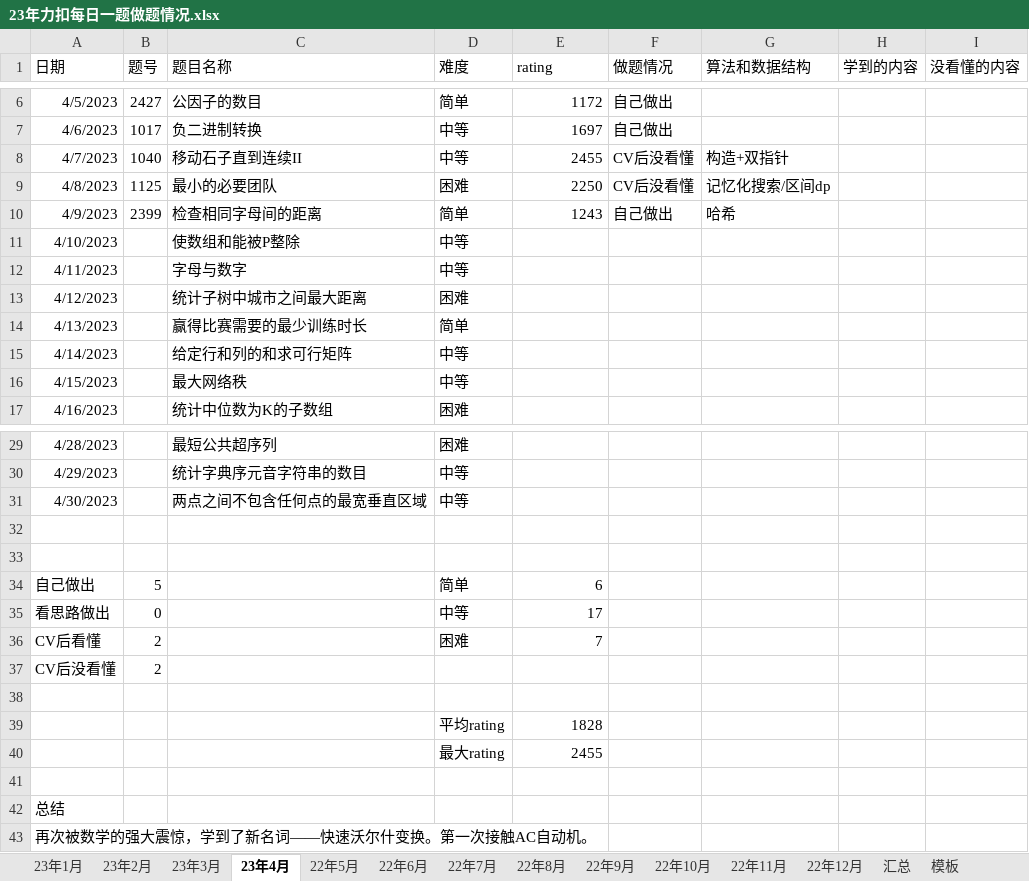
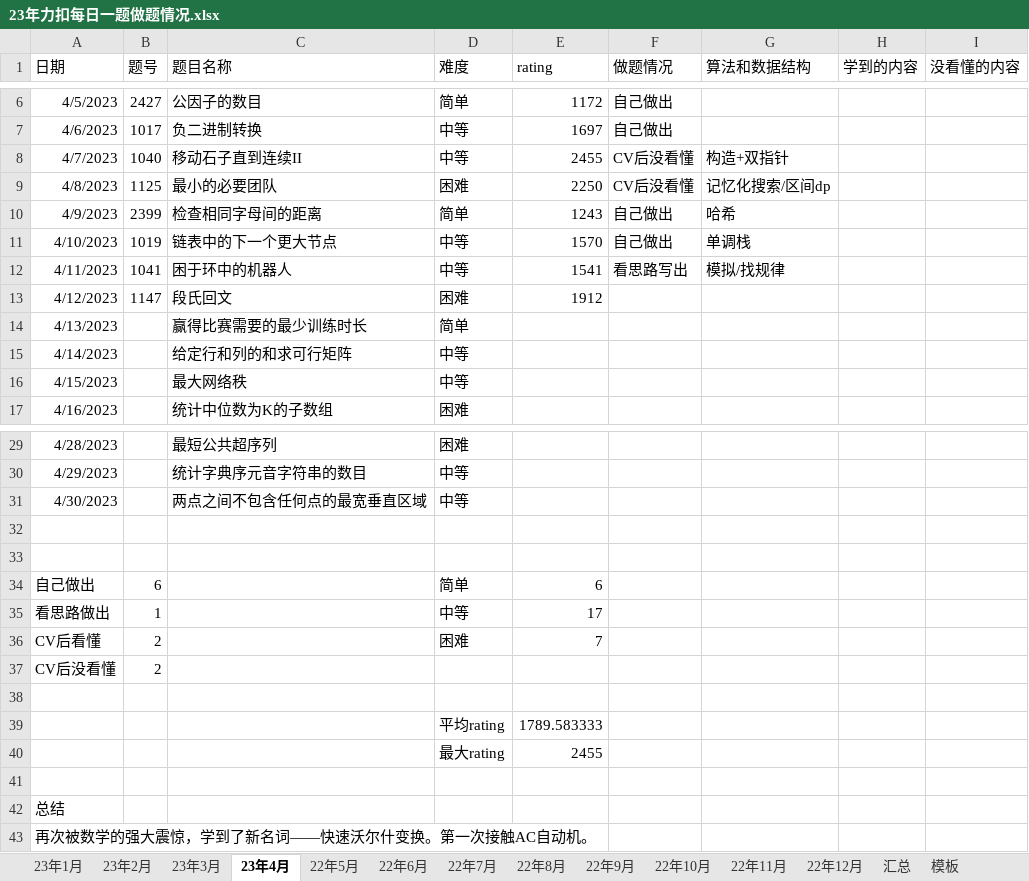
Before and after one commit to S-N-O-R-L-A-X/leetcode, an Excel workbook: 23年力扣每日一题做题情况.xlsx, sheet 23年4月, drawn as a sheet; only a part is shown, gaps mark what is left out; values as stored, in another font and other column widths than the file's, no borders; charts and pictures not drawn; the diff names each change by its address in the sheet, - before the commit and + after, or states it on an @@ line.

Commit message:
4-12

```diff
--- a/23年力扣每日一题做题情况.xlsx (sheet 23年4月)
+++ b/23年力扣每日一题做题情况.xlsx (sheet 23年4月)
-B11 (题号): (empty)
+B11 (题号): 1019
-C11 (题目名称): 使数组和能被P整除
+C11 (题目名称): 链表中的下一个更大节点
-E11 (rating): (empty)
+E11 (rating): 1570
-F11 (做题情况): (empty)
+F11 (做题情况): 自己做出
-G11 (算法和数据结构): (empty)
+G11 (算法和数据结构): 单调栈
-B12 (题号): (empty)
+B12 (题号): 1041
-C12 (题目名称): 字母与数字
+C12 (题目名称): 困于环中的机器人
-E12 (rating): (empty)
+E12 (rating): 1541
-F12 (做题情况): (empty)
+F12 (做题情况): 看思路写出
-G12 (算法和数据结构): (empty)
+G12 (算法和数据结构): 模拟/找规律
-B13 (题号): (empty)
+B13 (题号): 1147
-C13 (题目名称): 统计子树中城市之间最大距离
+C13 (题目名称): 段氏回文
-E13 (rating): (empty)
+E13 (rating): 1912
-B34 (题号): 5
+B34 (题号): 6
-B35 (题号): 0
+B35 (题号): 1
-E39 (rating): 1828
+E39 (rating): 1789.583333
```
Also changed, not shown: charts or pictures.
